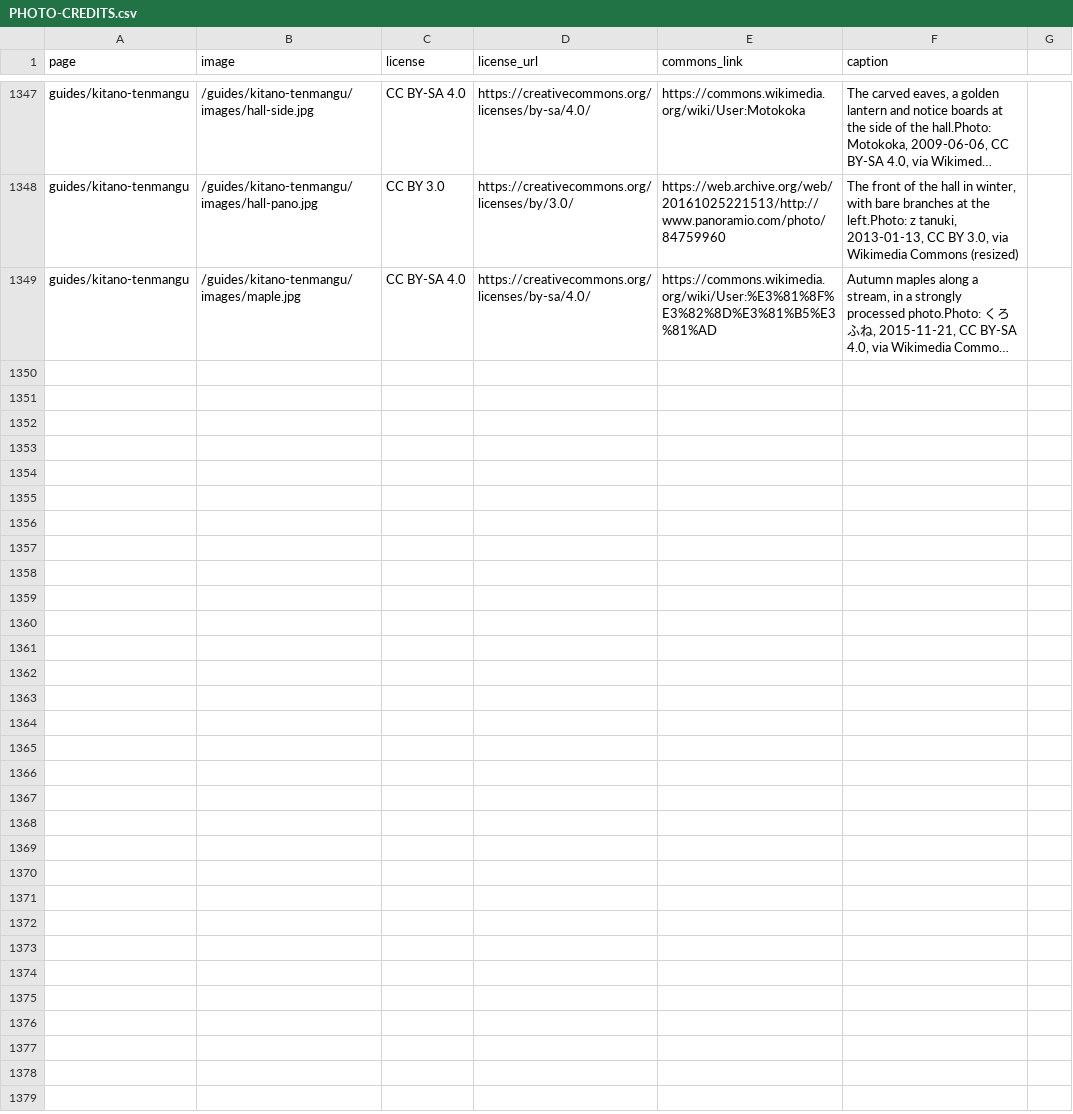
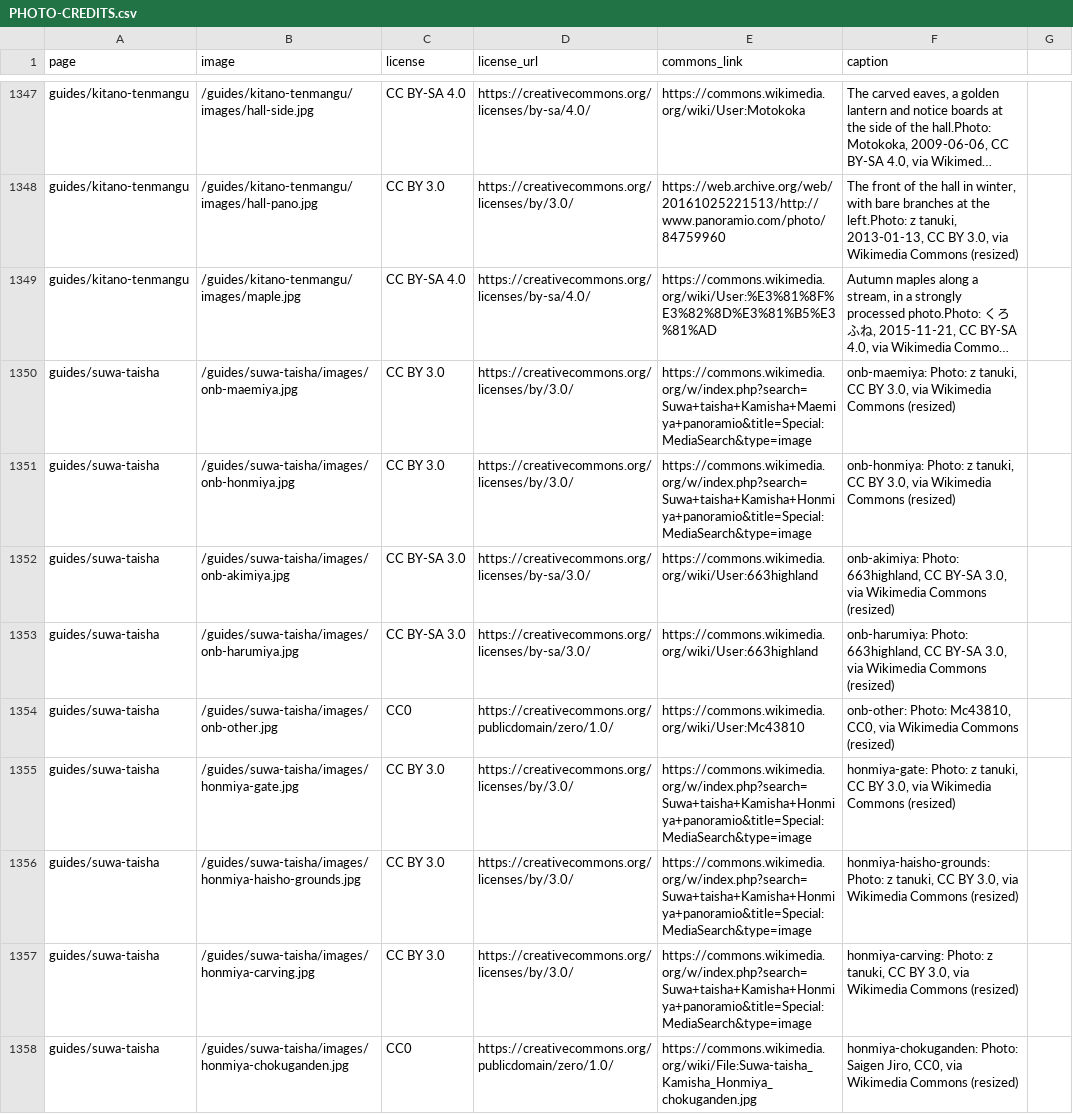
Before and after one commit to Tida106/sacred-japan, a CSV file: PHOTO-CREDITS.csv, drawn as a sheet; only a part is shown, gaps mark what is left out; long unchanged cells end in …; the diff covers the shown part only; the diff names each change by its address in the sheet, - before the commit and + after, or states it on an @@ line.

```diff
--- a/PHOTO-CREDITS.csv
+++ b/PHOTO-CREDITS.csv
+row 1350: guides/suwa-taisha | /guides/suwa-taisha/images/onb-maemiya.jpg | CC BY 3.0 | https://creativecommons.org/licenses/by/3.0/ | https://commons.wikimedia.org/w/index.php?search=Suwa+taisha+Kamisha+Maemiya+panoramio&title=Special:MediaSearch&type=image | onb-maemiya: Photo: z tanuki, CC BY 3.0, via Wikimedia Commons (resized)
+row 1351: guides/suwa-taisha | /guides/suwa-taisha/images/onb-honmiya.jpg | CC BY 3.0 | https://creativecommons.org/licenses/by/3.0/ | https://commons.wikimedia.org/w/index.php?search=Suwa+taisha+Kamisha+Honmiya+panoramio&title=Special:MediaSearch&type=image | onb-honmiya: Photo: z tanuki, CC BY 3.0, via Wikimedia Commons (resized)
+row 1352: guides/suwa-taisha | /guides/suwa-taisha/images/onb-akimiya.jpg | CC BY-SA 3.0 | https://creativecommons.org/licenses/by-sa/3.0/ | https://commons.wikimedia.org/wiki/User:663highland | onb-akimiya: Photo: 663highland, CC BY-SA 3.0, via Wikimedia Commons (resized)
+row 1353: guides/suwa-taisha | /guides/suwa-taisha/images/onb-harumiya.jpg | CC BY-SA 3.0 | https://creativecommons.org/licenses/by-sa/3.0/ | https://commons.wikimedia.org/wiki/User:663highland | onb-harumiya: Photo: 663highland, CC BY-SA 3.0, via Wikimedia Commons (resized)
+row 1354: guides/suwa-taisha | /guides/suwa-taisha/images/onb-other.jpg | CC0 | https://creativecommons.org/publicdomain/zero/1.0/ | https://commons.wikimedia.org/wiki/User:Mc43810 | onb-other: Photo: Mc43810, CC0, via Wikimedia Commons (resized)
+row 1355: guides/suwa-taisha | /guides/suwa-taisha/images/honmiya-gate.jpg | CC BY 3.0 | https://creativecommons.org/licenses/by/3.0/ | https://commons.wikimedia.org/w/index.php?search=Suwa+taisha+Kamisha+Honmiya+panoramio&title=Special:MediaSearch&type=image | honmiya-gate: Photo: z tanuki, CC BY 3.0, via Wikimedia Commons (resized)
+row 1356: guides/suwa-taisha | /guides/suwa-taisha/images/honmiya-haisho-grounds.jpg | CC BY 3.0 | https://creativecommons.org/licenses/by/3.0/ | https://commons.wikimedia.org/w/index.php?search=Suwa+taisha+Kamisha+Honmiya+panoramio&title=Special:MediaSearch&type=image | honmiya-haisho-grounds: Photo: z tanuki, CC BY 3.0, via Wikimedia Commons (resized)
+row 1357: guides/suwa-taisha | /guides/suwa-taisha/images/honmiya-carving.jpg | CC BY 3.0 | https://creativecommons.org/licenses/by/3.0/ | https://commons.wikimedia.org/w/index.php?search=Suwa+taisha+Kamisha+Honmiya+panoramio&title=Special:MediaSearch&type=image | honmiya-carving: Photo: z tanuki, CC BY 3.0, via Wikimedia Commons (resized)
+row 1358: guides/suwa-taisha | /guides/suwa-taisha/images/honmiya-chokuganden.jpg | CC0 | https://creativecommons.org/publicdomain/zero/1.0/ | https://commons.wikimedia.org/wiki/File:Suwa-taisha_Kamisha_Honmiya_chokuganden.jpg | honmiya-chokuganden: Photo: Saigen Jiro, CC0, via Wikimedia Commons (resized)
```
Also changed, not shown: 9 added rows elsewhere in this file, 40 other files.
